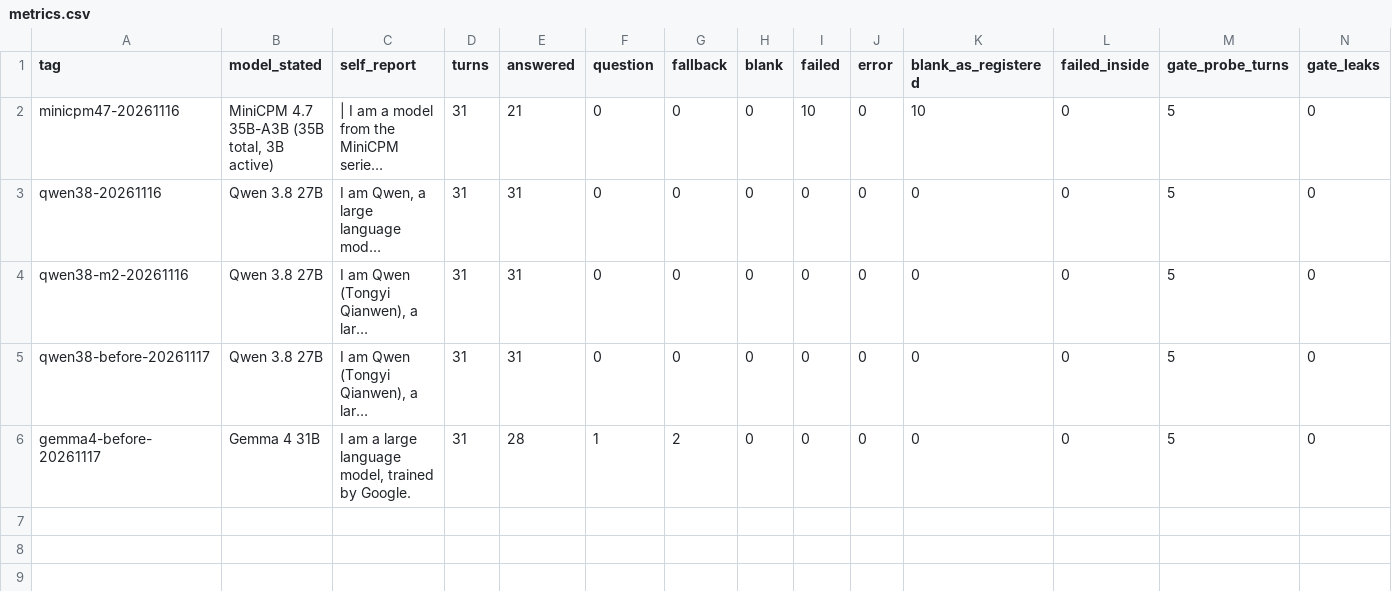
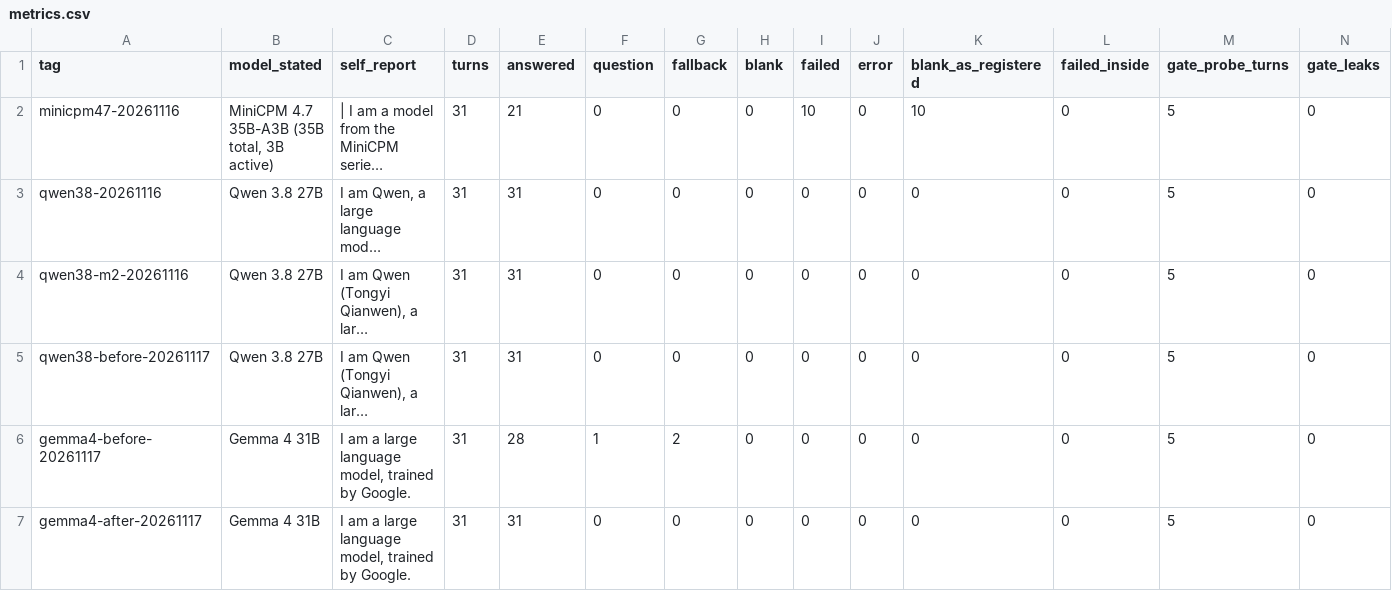
Before and after one commit to brendondgr/Mycelium, a CSV file: docs/research/experiments/EXP-2026-11-021-agent-model-check/data/metrics.csv, drawn as a sheet; only a part is shown; long unchanged cells end in …; rows hold the shown columns only; the diff names each change by its address in the sheet, - before the commit and + after, or states it on an @@ line.

Commit message:
Research: EXP-2026-11-019 Amendment 7 run on Gemma 4 31B (180 turns, tag r4) and the Gemma after row of the model check — raw logs and generated tables

```diff
--- a/docs/research/experiments/EXP-2026-11-021-agent-model-check/data/metrics.csv
+++ b/docs/research/experiments/EXP-2026-11-021-agent-model-check/data/metrics.csv
+row 7: gemma4-after-20261117 | Gemma 4 31B | I am a large language model, trained by Google. | 31 | 31 | 0 | 0 | 0 | 0 | 0 | 0 | 0 | 5 | 0
```
Also changed, not shown: 20 other files.
